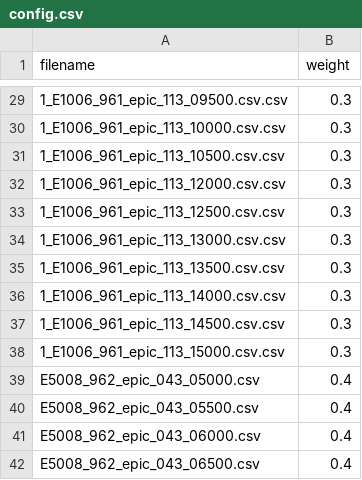
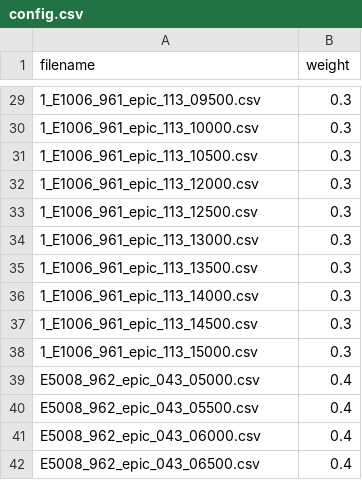
Before and after one commit to magistery-tps/dmeyf, a CSV file: ensamples/config.csv, drawn as a sheet; only a part is shown, gaps mark what is left out; the diff covers the shown part only.

```diff
--- a/ensamples/config.csv
+++ b/ensamples/config.csv
@@ -29,11 +29,11 @@ filename,weight
-1_E1006_961_epic_113_09500.csv.csv,0.3
-1_E1006_961_epic_113_10000.csv.csv,0.3
-1_E1006_961_epic_113_10500.csv.csv,0.3
-1_E1006_961_epic_113_12000.csv.csv,0.3
-1_E1006_961_epic_113_12500.csv.csv,0.3
-1_E1006_961_epic_113_13000.csv.csv,0.3
-1_E1006_961_epic_113_13500.csv.csv,0.3
-1_E1006_961_epic_113_14000.csv.csv,0.3
-1_E1006_961_epic_113_14500.csv.csv,0.3
-1_E1006_961_epic_113_15000.csv.csv,0.3
+1_E1006_961_epic_113_09500.csv,0.3
+1_E1006_961_epic_113_10000.csv,0.3
+1_E1006_961_epic_113_10500.csv,0.3
+1_E1006_961_epic_113_12000.csv,0.3
+1_E1006_961_epic_113_12500.csv,0.3
+1_E1006_961_epic_113_13000.csv,0.3
+1_E1006_961_epic_113_13500.csv,0.3
+1_E1006_961_epic_113_14000.csv,0.3
+1_E1006_961_epic_113_14500.csv,0.3
+1_E1006_961_epic_113_15000.csv,0.3
 E5008_962_epic_043_05000.csv,0.4
```
Also changed, not shown: 27 edited cells elsewhere in this file, 38 other files.
